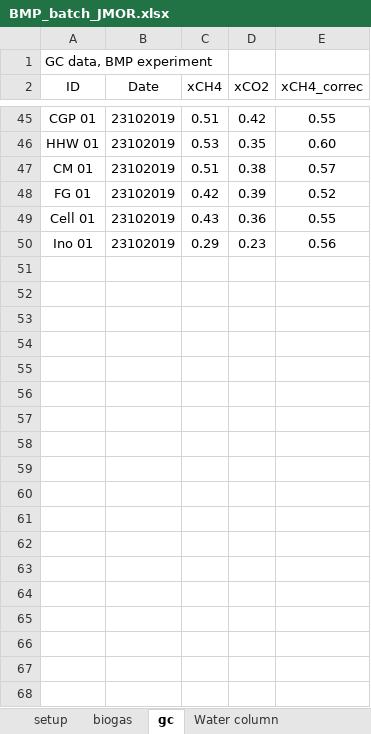
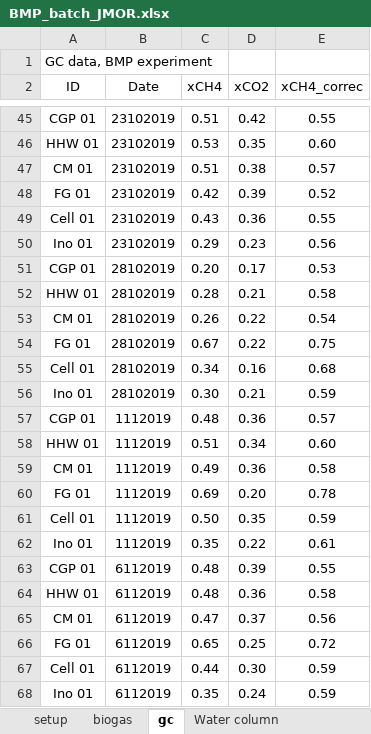
Before and after one commit to 1JRM/Master_project, an Excel workbook: BMP/data_BMP/BMP_batch_JMOR.xlsx, sheet gc, drawn as a sheet; only a part is shown, gaps mark what is left out; values as stored, in another font and other column widths than the file's, no borders; the diff names each change by its address in the sheet, - before the commit and + after, or states it on an @@ line.

```diff
--- a/BMP/data_BMP/BMP_batch_JMOR.xlsx (sheet gc)
+++ b/BMP/data_BMP/BMP_batch_JMOR.xlsx (sheet gc)
+row 51: CGP 01 | 28102019 | 0.20 | 0.17 | 0.53
+row 52: HHW 01 | 28102019 | 0.28 | 0.21 | 0.58
+row 53: CM 01 | 28102019 | 0.26 | 0.22 | 0.54
+row 54: FG 01 | 28102019 | 0.67 | 0.22 | 0.75
+row 55: Cell 01 | 28102019 | 0.34 | 0.16 | 0.68
+row 56: Ino 01 | 28102019 | 0.30 | 0.21 | 0.59
+row 57: CGP 01 | 1112019 | 0.48 | 0.36 | 0.57
+row 58: HHW 01 | 1112019 | 0.51 | 0.34 | 0.60
+row 59: CM 01 | 1112019 | 0.49 | 0.36 | 0.58
+row 60: FG 01 | 1112019 | 0.69 | 0.20 | 0.78
+row 61: Cell 01 | 1112019 | 0.50 | 0.35 | 0.59
+row 62: Ino 01 | 1112019 | 0.35 | 0.22 | 0.61
+row 63: CGP 01 | 6112019 | 0.48 | 0.39 | 0.55
+row 64: HHW 01 | 6112019 | 0.48 | 0.36 | 0.58
+row 65: CM 01 | 6112019 | 0.47 | 0.37 | 0.56
+row 66: FG 01 | 6112019 | 0.65 | 0.25 | 0.72
+row 67: Cell 01 | 6112019 | 0.44 | 0.30 | 0.59
+row 68: Ino 01 | 6112019 | 0.35 | 0.24 | 0.59
```
Also changed, not shown: sheet biogas, sheet biogas FG5, sheet gc FG5, sheet setup, Batch/data/DM_VS_analysis_substrates.xlsx, Batch/data/Setup_biogas_JMOR_master_batch.xlsx, 17 other files.
